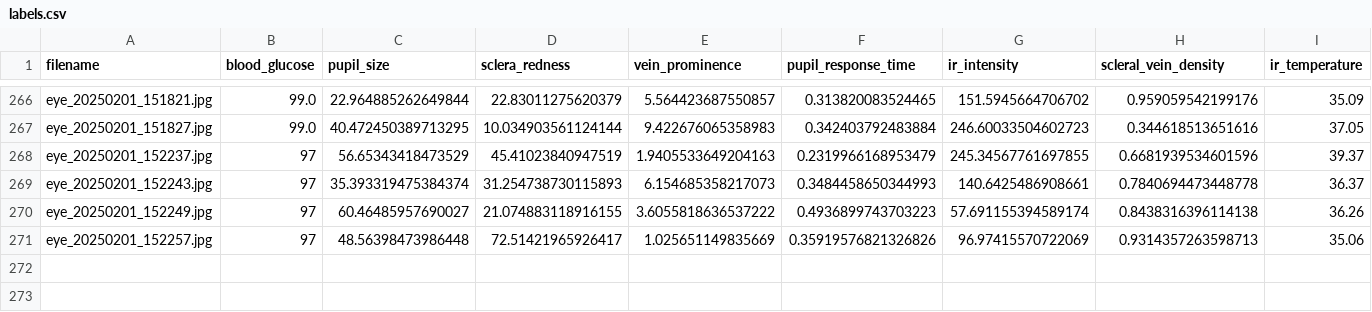
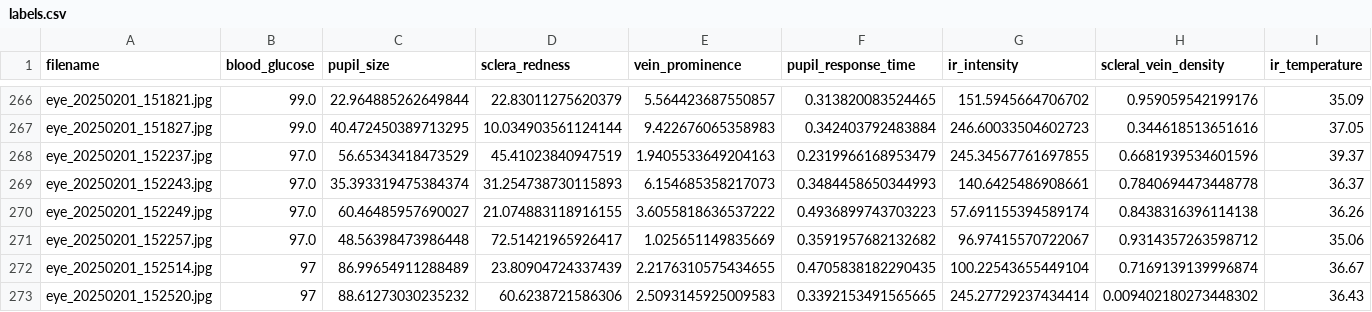
Before and after one commit to jtb21091/EyeBloodGlucose, a CSV file: eye_glucose_data/labels.csv, drawn as a sheet; only a part is shown, gaps mark what is left out; rows hold the shown columns only; the diff names each change by its address in the sheet, - before the commit and + after, or states it on an @@ line.

```diff
--- a/eye_glucose_data/labels.csv
+++ b/eye_glucose_data/labels.csv
-B268:B271 (blood_glucose): 97
+B268:B271 (blood_glucose): 97.0
-F271 (pupil_response_time): 0.35919576821326826
+F271 (pupil_response_time): 0.3591957682132682
-G271 (ir_intensity): 96.97415570722069
+G271 (ir_intensity): 96.97415570722067
-H271 (scleral_vein_density): 0.9314357263598713
+H271 (scleral_vein_density): 0.9314357263598712
+row 272: eye_20250201_152514.jpg | 97 | 86.99654911288489 | 23.80904724337439 | 2.2176310575434655 | 0.4705838182290435 | 100.22543655449104 | 0.7169139139996874 | 36.67
+row 273: eye_20250201_152520.jpg | 97 | 88.61273030235232 | 60.6238721586306 | 2.5093145925009583 | 0.3392153491565665 | 245.27729237434414 | 0.009402180273448302 | 36.43
```
Also changed, not shown: 1 other file.
